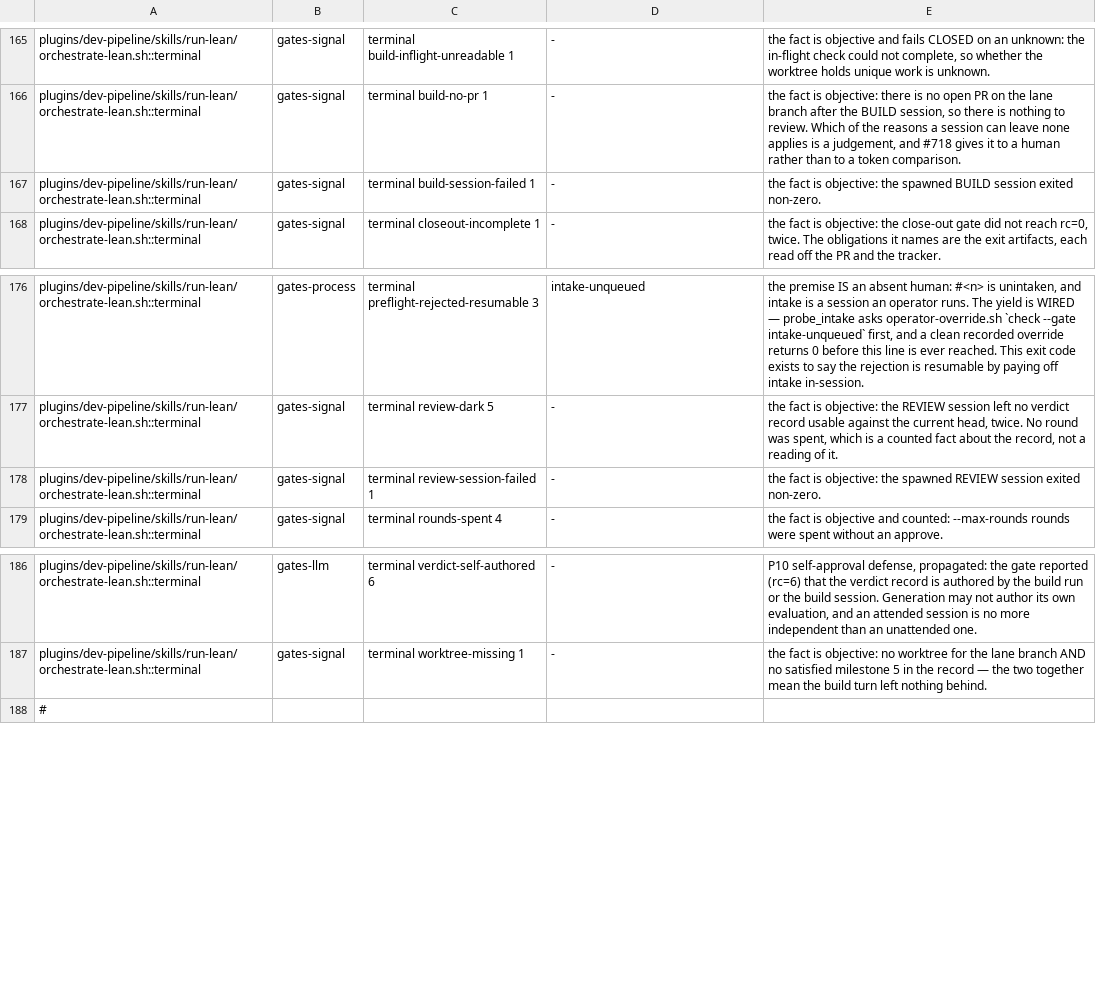
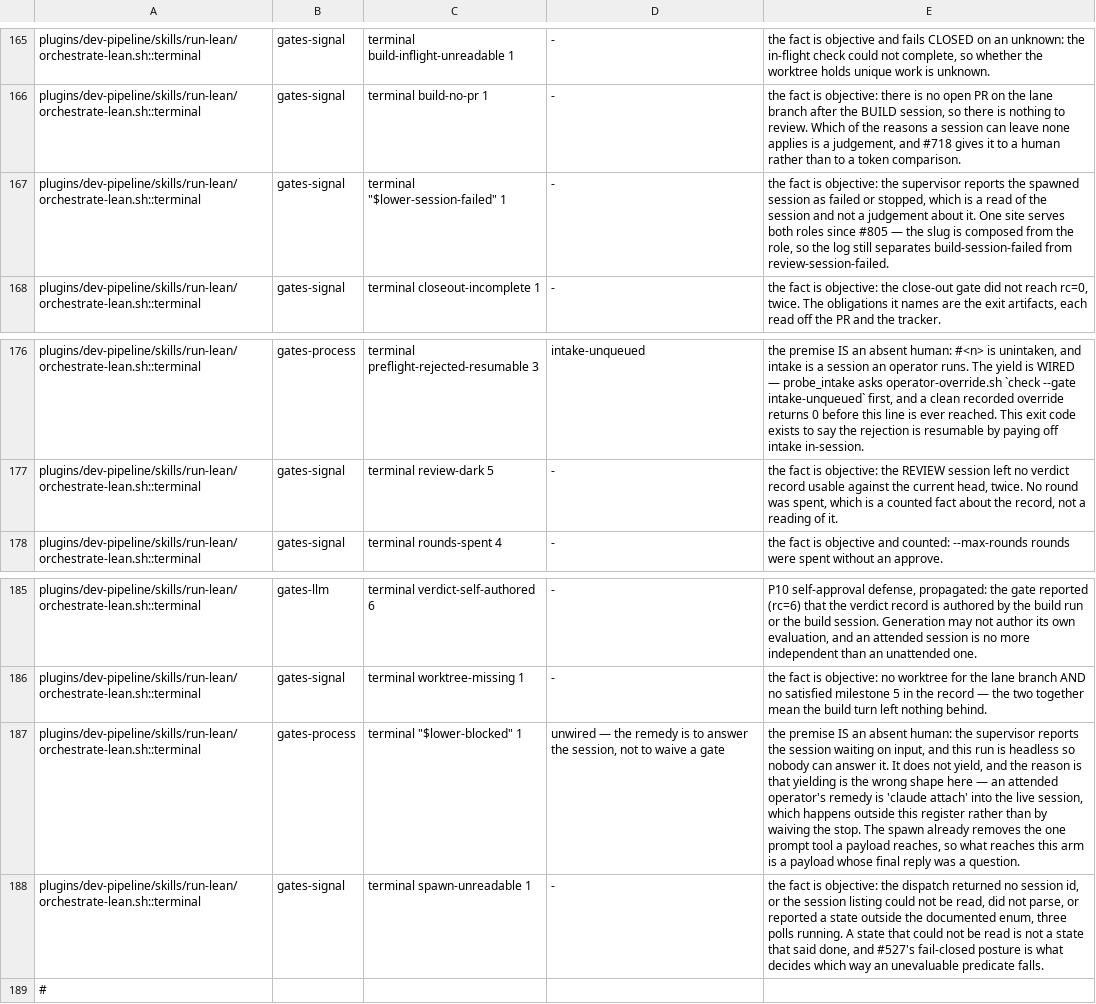
Before and after one commit to manoldonev/second-shift, a TSV file: scripts/gate-buckets.tsv, drawn as a sheet; only a part is shown, gaps mark what is left out; removed rows and columns are numbered as before the commit, all else as after; the diff names each change by its address in the sheet, - before the commit and + after, or states it on an @@ line.

```diff
--- a/scripts/gate-buckets.tsv
+++ b/scripts/gate-buckets.tsv
-C167: terminal build-session-failed 1
+C167: terminal "$lower-session-failed" 1
-E167: …objective: the spawned BUILD session exited non-zero.
+E167: …objective: the supervisor reports the spawned session as failed or stopped, which is a read of the session and not a judgement about it. One site serves both roles since #805 — the slug is composed from the role, so the log still separates build-session-failed from review-session-failed.
-row 178: plugins/dev-pipeline/skills/run-lean/orchestrate-lean.sh::terminal | gates-signal | terminal review-session-failed 1 | - | the fact is objective: the spawned REVIEW session exited non-zero.
+row 187: plugins/dev-pipeline/skills/run-lean/orchestrate-lean.sh::terminal | gates-process | terminal "$lower-blocked" 1 | unwired — the remedy is to answer the session, not to waive a gate | the premise IS an absent human: the supervisor reports the session waiting on input, and this run is headless so nobody can answer it. It does not yield, and the reason is that yielding is the wrong shape here — an attended operator's remedy is 'claude attach' into the live session, which happens outside this register rather than by waiving the stop. The spawn already removes the one prompt tool a payload reaches, so what reaches this arm is a payload whose final reply was a question.
+row 188: plugins/dev-pipeline/skills/run-lean/orchestrate-lean.sh::terminal | gates-signal | terminal spawn-unreadable 1 | - | the fact is objective: the dispatch returned no session id, or the session listing could not be read, did not parse, or reported a state outside the documented enum, three polls running. A state that could not be read is not a state that said done, and #527's fail-closed posture is what decides which way an unevaluable predicate falls.
```
Also changed, not shown: tools/mutation-catalog.tsv, 8 other files.
